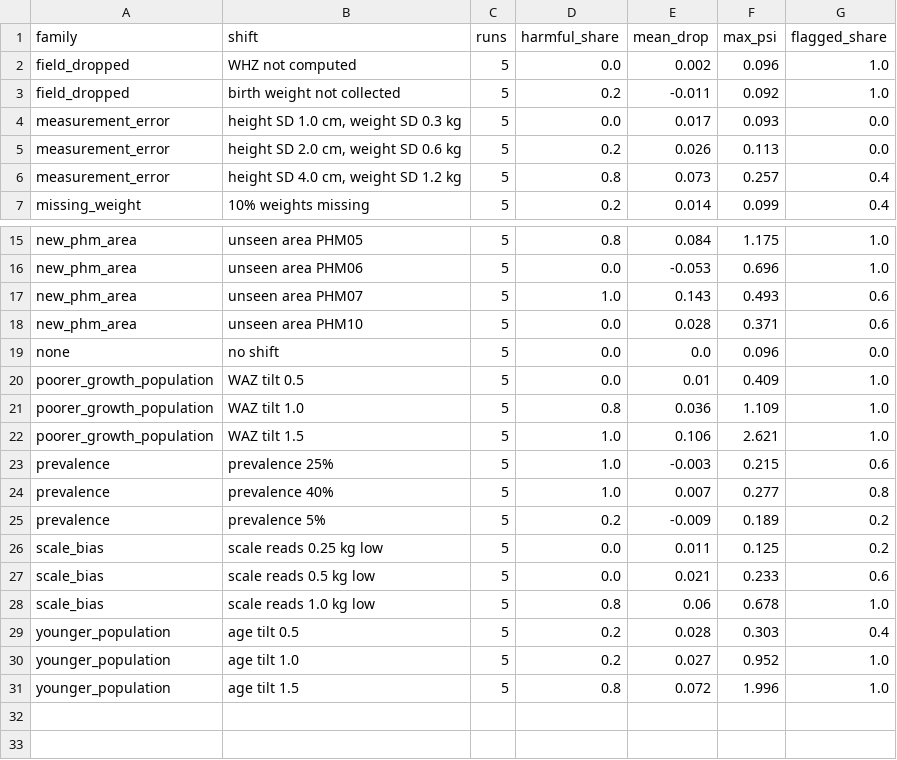
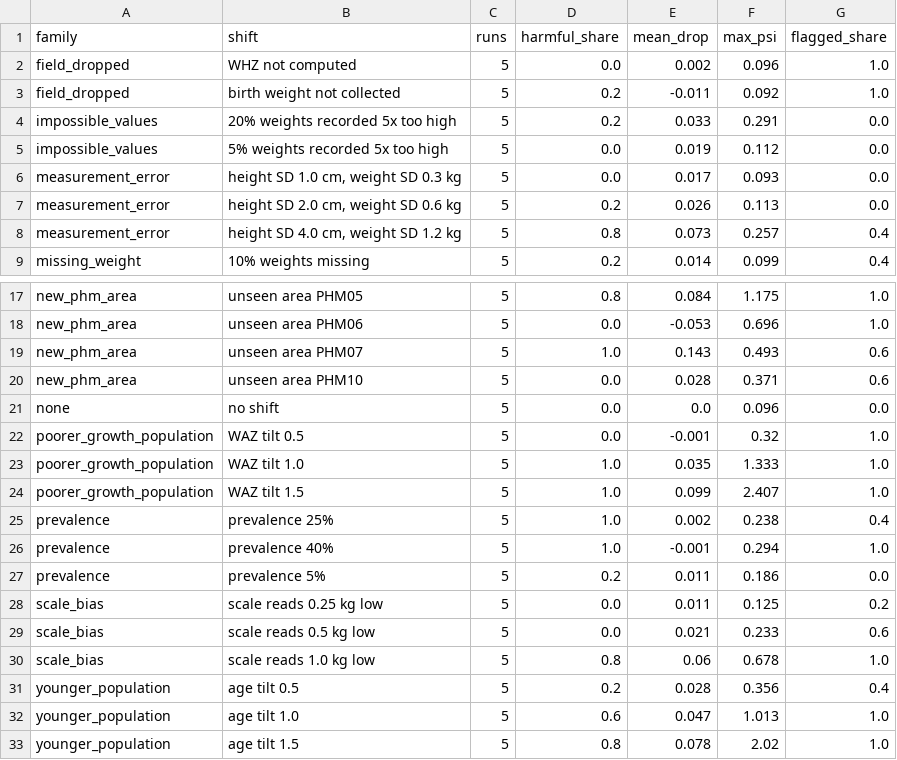
Before and after one commit to naweedhah/Research_Project, a CSV file: components/c3_reliability_maintenance/results/c3_underweight_calibrated/shift_summary.csv, drawn as a sheet; only a part is shown, gaps mark what is left out.

```diff
--- a/components/c3_reliability_maintenance/results/c3_underweight_calibrated/shift_summary.csv
+++ b/components/c3_reliability_maintenance/results/c3_underweight_calibrated/shift_summary.csv
@@ -3,2 +3,4 @@ field_dropped,WHZ not computed,5,0.0,0.002,0.096,1.0
 field_dropped,birth weight not collected,5,0.2,-0.011,0.092,1.0
+impossible_values,20% weights recorded 5x too high,5,0.2,0.033,0.291,0.0
+impossible_values,5% weights recorded 5x too high,5,0.0,0.019,0.112,0.0
 measurement_error,"height SD 1.0 cm, weight SD 0.3 kg",5,0.0,0.017,0.093,0.0
@@ -19,8 +21,8 @@ new_phm_area,unseen area PHM10,5,0.0,0.028,0.371,0.6
 none,no shift,5,0.0,0.0,0.096,0.0
-poorer_growth_population,WAZ tilt 0.5,5,0.0,0.01,0.409,1.0
-poorer_growth_population,WAZ tilt 1.0,5,0.8,0.036,1.109,1.0
-poorer_growth_population,WAZ tilt 1.5,5,1.0,0.106,2.621,1.0
-prevalence,prevalence 25%,5,1.0,-0.003,0.215,0.6
-prevalence,prevalence 40%,5,1.0,0.007,0.277,0.8
-prevalence,prevalence 5%,5,0.2,-0.009,0.189,0.2
+poorer_growth_population,WAZ tilt 0.5,5,0.0,-0.001,0.32,1.0
+poorer_growth_population,WAZ tilt 1.0,5,1.0,0.035,1.333,1.0
+poorer_growth_population,WAZ tilt 1.5,5,1.0,0.099,2.407,1.0
+prevalence,prevalence 25%,5,1.0,0.002,0.238,0.4
+prevalence,prevalence 40%,5,1.0,-0.001,0.294,1.0
+prevalence,prevalence 5%,5,0.2,0.011,0.186,0.0
 scale_bias,scale reads 0.25 kg low,5,0.0,0.011,0.125,0.2
@@ -28,4 +30,4 @@ scale_bias,scale reads 0.5 kg low,5,0.0,0.021,0.233,0.6
 scale_bias,scale reads 1.0 kg low,5,0.8,0.06,0.678,1.0
-younger_population,age tilt 0.5,5,0.2,0.028,0.303,0.4
-younger_population,age tilt 1.0,5,0.2,0.027,0.952,1.0
-younger_population,age tilt 1.5,5,0.8,0.072,1.996,1.0
+younger_population,age tilt 0.5,5,0.2,0.028,0.356,0.4
+younger_population,age tilt 1.0,5,0.6,0.047,1.013,1.0
+younger_population,age tilt 1.5,5,0.8,0.078,2.02,1.0
```
Also changed, not shown: components/c3_reliability_maintenance/results/c3_underweight/shift_summary.csv, components/c3_reliability_maintenance/results/c3_underweight/shifts.csv, 19 other files.
